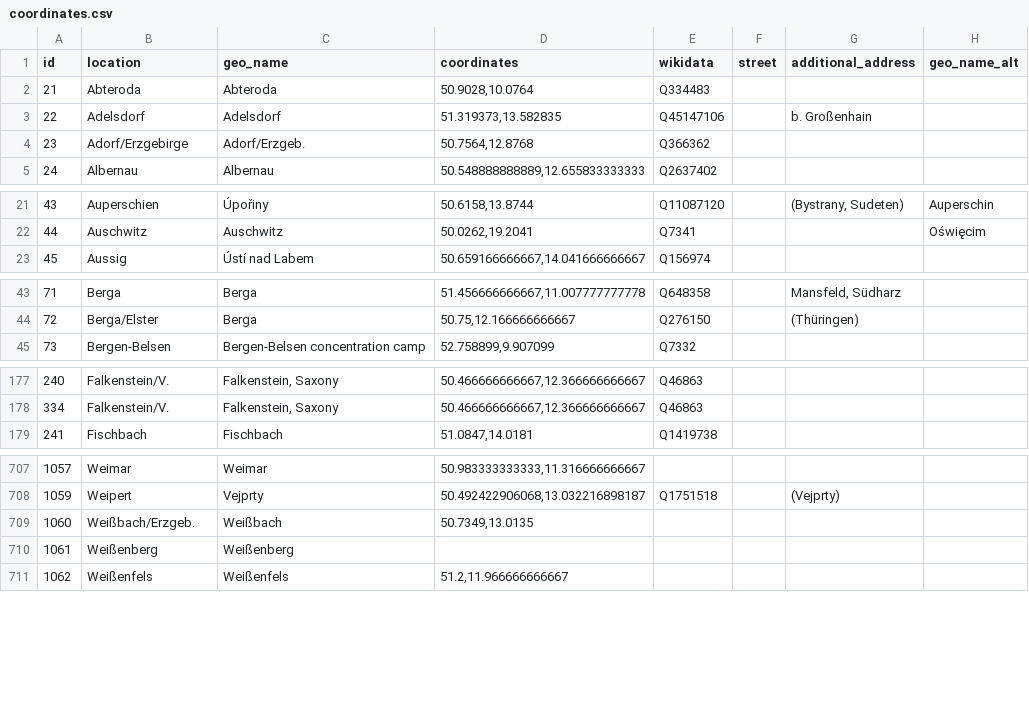
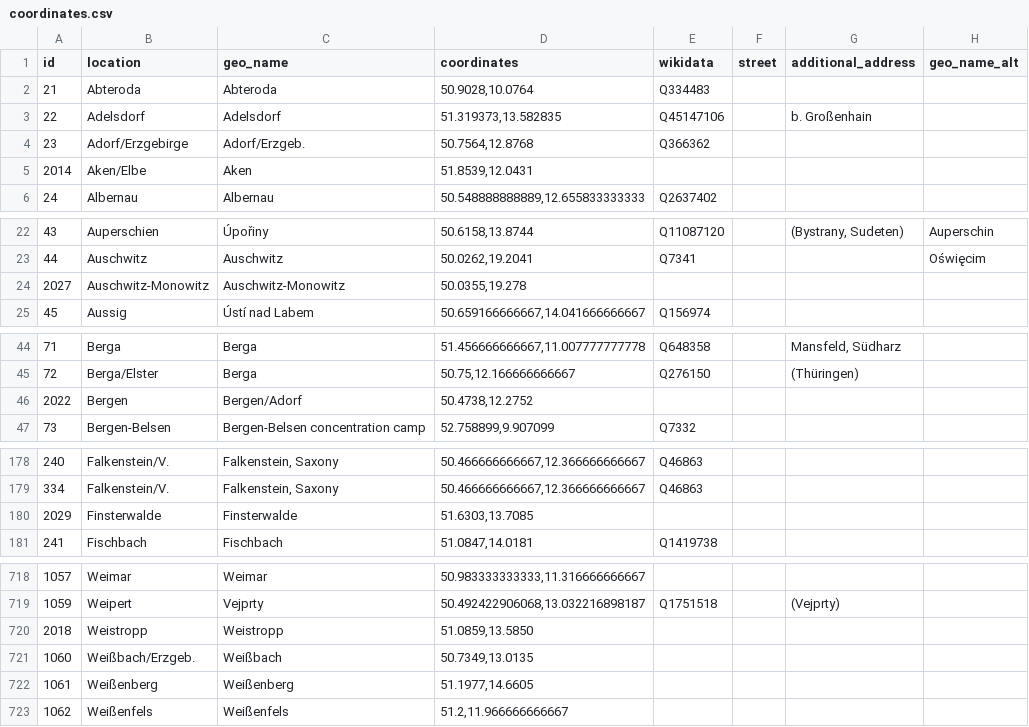
Before and after one commit to MariaSchweren/Intro-DH-Geovisualization, a CSV file: coordinates.csv, drawn as a sheet; only a part is shown, gaps mark what is left out; the diff covers the shown part only.

Commit message:
Merged coordinates

```diff
--- a/coordinates.csv
+++ b/coordinates.csv
@@ -4,2 +4,3 @@
 23;Adorf/Erzgebirge;Adorf/Erzgeb.;50.7564,12.8768;Q366362;;;
+2014;Aken/Elbe;Aken;51.8539,12.0431;;;
 24;Albernau;Albernau;50.548888888889,12.655833333333;Q2637402;;;
@@ -22,2 +23,3 @@
 44;Auschwitz;Auschwitz;50.0262,19.2041;Q7341;;;Oświęcim
+2027;Auschwitz-Monowitz;Auschwitz-Monowitz;50.0355,19.278;;;;
 45;Aussig;Ústí nad Labem;50.659166666667,14.041666666667;Q156974;;;
@@ -44,2 +45,3 @@
 72;Berga/Elster;Berga;50.75,12.166666666667;Q276150;;(Thüringen);
+2022;Bergen;Bergen/Adorf;50.4738,12.2752;;;;
 73;Bergen-Belsen;Bergen-Belsen concentration camp;52.758899,9.907099;Q7332;;;
@@ -178,2 +179,3 @@
 334;Falkenstein/V.;Falkenstein, Saxony;50.466666666667,12.366666666667;Q46863;;;
+2029;Finsterwalde;Finsterwalde;51.6303,13.7085;;;;
 241;Fischbach;Fischbach;51.0847,14.0181;Q1419738;;;
@@ -708,4 +719,5 @@
 1059;Weipert;Vejprty;50.492422906068,13.032216898187;Q1751518;;(Vejprty);
+2018;Weistropp;Weistropp;51.0859,13.5850;;;;
 1060;Weißbach/Erzgeb.;Weißbach;50.7349,13.0135;;;;
-1061;Weißenberg;Weißenberg;;;;;
+1061;Weißenberg;Weißenberg;51.1977,14.6605;;;;
 1062;Weißenfels;Weißenfels;51.2,11.966666666667;;;;
```
Also changed, not shown: 15 added rows, 7 removed rows and 39 edited cells elsewhere in this file, 1 other file.
